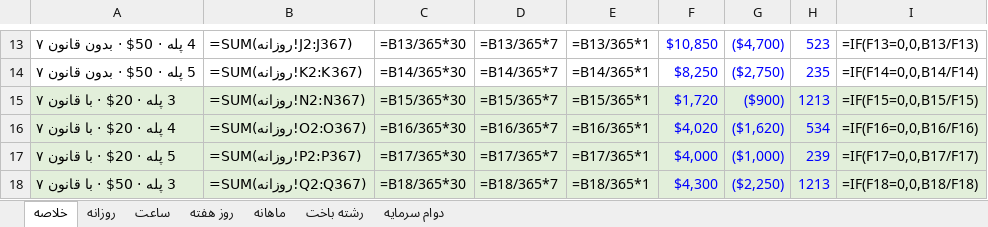
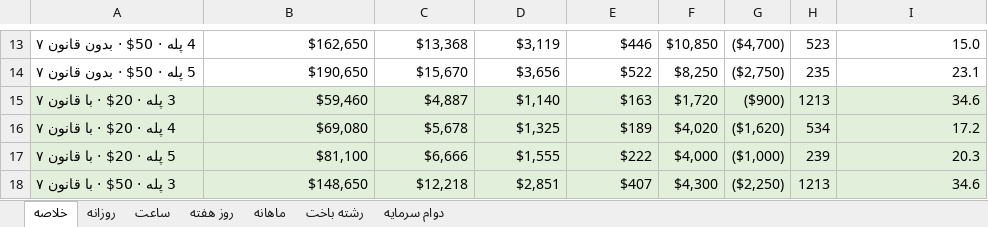
Before and after one commit to Morashidian8/Tictactoestevie, an Excel workbook: docs/research/one-year-backtest.xlsx, sheet خلاصه, drawn as a sheet; only a part is shown, gaps mark what is left out; values as stored, in another font and other column widths than the file's, no borders; formulas without a stored value are shown as written; the diff covers the shown part only; the diff names each change by its address in the sheet, - before the commit and + after, or states it on an @@ line.

```diff
--- a/docs/research/one-year-backtest.xlsx (sheet خلاصه)
+++ b/docs/research/one-year-backtest.xlsx (sheet خلاصه)
-B13: =SUM(روزانه!J2:J367)
+B13: $162,650
-C13: =B13/365*30
+C13: $13,368
-D13: =B13/365*7
+D13: $3,119
-E13: =B13/365*1
+E13: $446
-F13:H18 text colour: #0000FF
+F13:H18 text colour: black
-I13: =IF(F13=0,0,B13/F13)
+I13: 15.0
-B14: =SUM(روزانه!K2:K367)
+B14: $190,650
-C14: =B14/365*30
+C14: $15,670
-D14: =B14/365*7
+D14: $3,656
-E14: =B14/365*1
+E14: $522
-I14: =IF(F14=0,0,B14/F14)
+I14: 23.1
-B15: =SUM(روزانه!N2:N367)
+B15: $59,460
-C15: =B15/365*30
+C15: $4,887
-D15: =B15/365*7
+D15: $1,140
-E15: =B15/365*1
+E15: $163
-I15: =IF(F15=0,0,B15/F15)
+I15: 34.6
-B16: =SUM(روزانه!O2:O367)
+B16: $69,080
-C16: =B16/365*30
+C16: $5,678
-D16: =B16/365*7
+D16: $1,325
-E16: =B16/365*1
+E16: $189
-I16: =IF(F16=0,0,B16/F16)
+I16: 17.2
-B17: =SUM(روزانه!P2:P367)
+B17: $81,100
-C17: =B17/365*30
+C17: $6,666
-D17: =B17/365*7
+D17: $1,555
-E17: =B17/365*1
+E17: $222
-I17: =IF(F17=0,0,B17/F17)
+I17: 20.3
-B18: =SUM(روزانه!Q2:Q367)
+B18: $148,650
-C18: =B18/365*30
+C18: $12,218
-D18: =B18/365*7
+D18: $2,851
-E18: =B18/365*1
+E18: $407
-I18: =IF(F18=0,0,B18/F18)
+I18: 34.6
```
Also changed, not shown: 1 added row, 1 removed row, 42 edited cells and cell formats elsewhere in this sheet, sheet ساعت, sheet ماهانه, sheet روز هفته, sheet رشته باخت, 2 other files.
